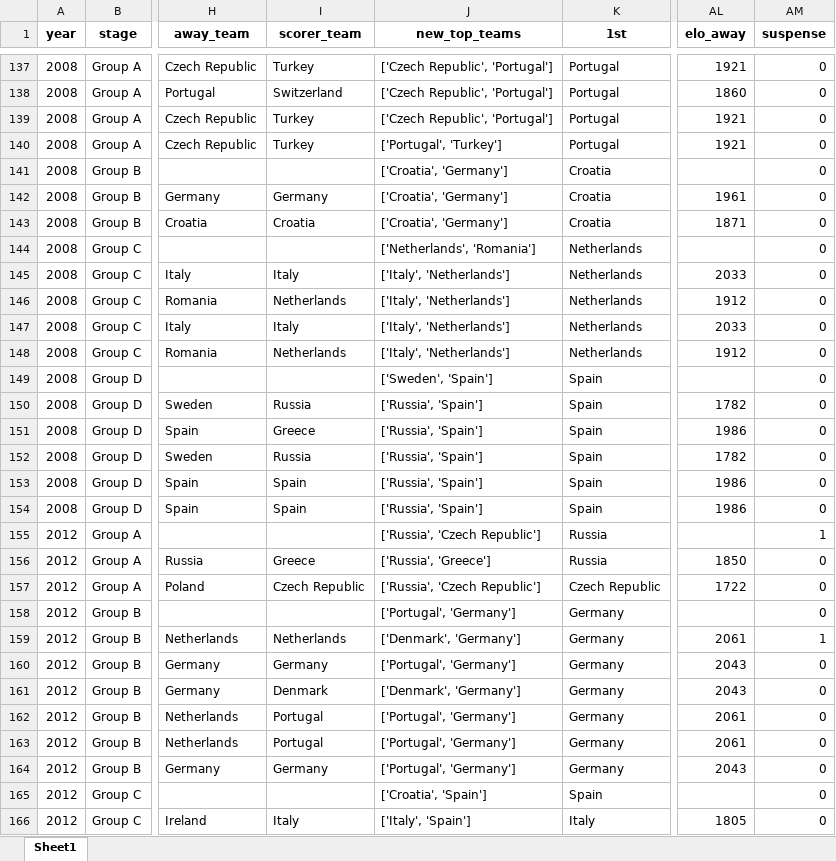
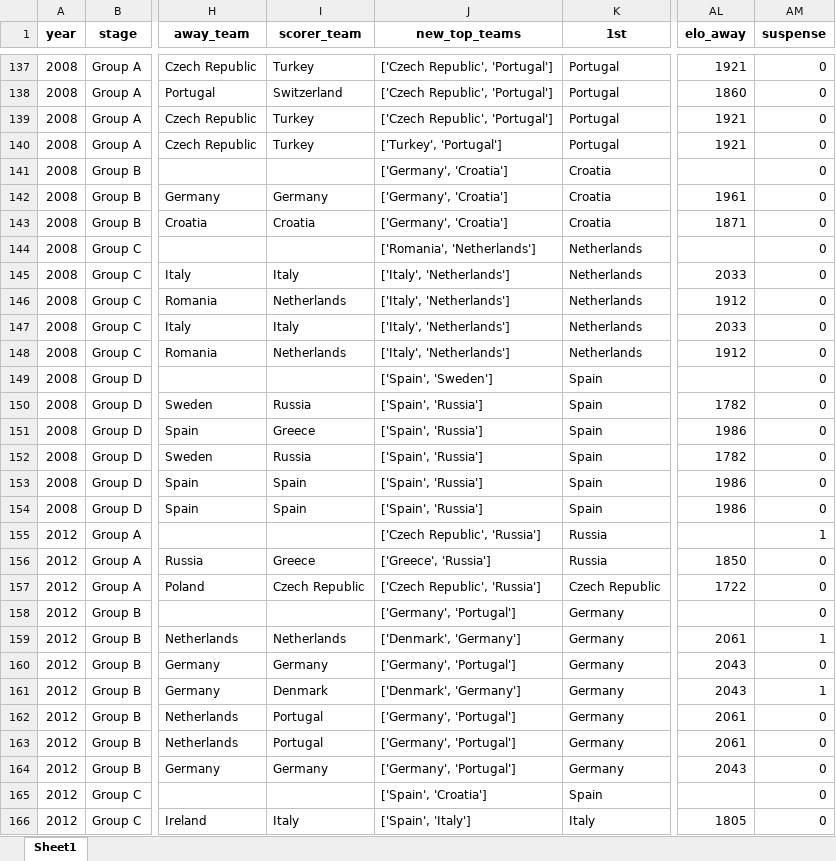
Before and after one commit to AEGDDI/tiebreak_wc, an Excel workbook: data/out/wiki/men/fifa/eu/goals_eu_fifa_men.xlsx, sheet Sheet1, drawn as a sheet; only a part is shown, gaps mark what is left out; values as stored, in another font and other column widths than the file's, no borders; the diff covers the shown part only; the diff names each change by its address in the sheet, - before the commit and + after, or states it on an @@ line.

```diff
--- a/data/out/wiki/men/fifa/eu/goals_eu_fifa_men.xlsx (sheet Sheet1)
+++ b/data/out/wiki/men/fifa/eu/goals_eu_fifa_men.xlsx (sheet Sheet1)
-J140 (new_top_teams): ['Portugal', 'Turkey']
+J140 (new_top_teams): ['Turkey', 'Portugal']
-J141:J143 (new_top_teams): ['Croatia', 'Germany']
+J141:J143 (new_top_teams): ['Germany', 'Croatia']
-J144 (new_top_teams): ['Netherlands', 'Romania']
+J144 (new_top_teams): ['Romania', 'Netherlands']
-J149 (new_top_teams): ['Sweden', 'Spain']
+J149 (new_top_teams): ['Spain', 'Sweden']
-J150:J154 (new_top_teams): ['Russia', 'Spain']
+J150:J154 (new_top_teams): ['Spain', 'Russia']
-J155 (new_top_teams): ['Russia', 'Czech Republic']
+J155 (new_top_teams): ['Czech Republic', 'Russia']
-J156 (new_top_teams): ['Russia', 'Greece']
+J156 (new_top_teams): ['Greece', 'Russia']
-J157 (new_top_teams): ['Russia', 'Czech Republic']
+J157 (new_top_teams): ['Czech Republic', 'Russia']
-J158 (new_top_teams): ['Portugal', 'Germany']
+J158 (new_top_teams): ['Germany', 'Portugal']
-J160 (new_top_teams): ['Portugal', 'Germany']
+J160 (new_top_teams): ['Germany', 'Portugal']
-AM161 (suspense): 0
+AM161 (suspense): 1
-J162:J164 (new_top_teams): ['Portugal', 'Germany']
+J162:J164 (new_top_teams): ['Germany', 'Portugal']
-J165 (new_top_teams): ['Croatia', 'Spain']
+J165 (new_top_teams): ['Spain', 'Croatia']
-J166 (new_top_teams): ['Italy', 'Spain']
+J166 (new_top_teams): ['Spain', 'Italy']
```
Also changed, not shown: 150 edited cells elsewhere in this sheet, data/out/wiki/men/fifa/eu/mbm_eu_fifa.xlsx, data/out/wiki/men/fifa/wc/goals_wc_fifa.xlsx, 15 other files.
